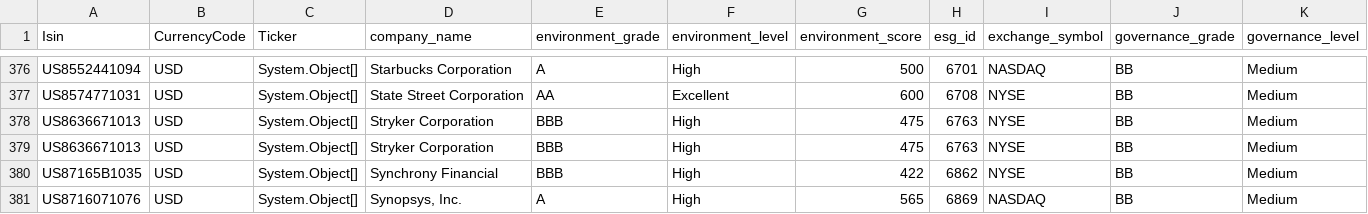
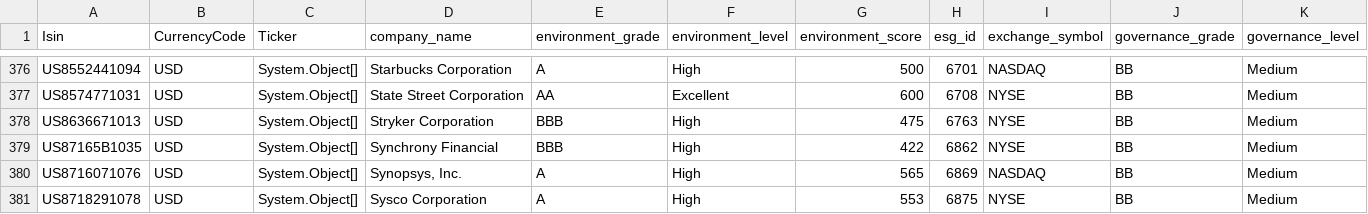
Before and after one commit to FerdinandBjerreWahl/BA, a CSV file: ESG_US.csv, drawn as a sheet; only a part is shown, gaps mark what is left out; the shorter side is filled out with more unchanged rows; rows hold the shown columns only; the diff names each change by its address in the sheet, - before the commit and + after, or states it on an @@ line.

```diff
--- a/ESG_US.csv
+++ b/ESG_US.csv
-row 379: US8636671013 | USD | System.Object[] | Stryker Corporation | BBB | High | 475 | 6763 | NYSE | BB | Medium
```
Also changed, not shown: 9 other files.
